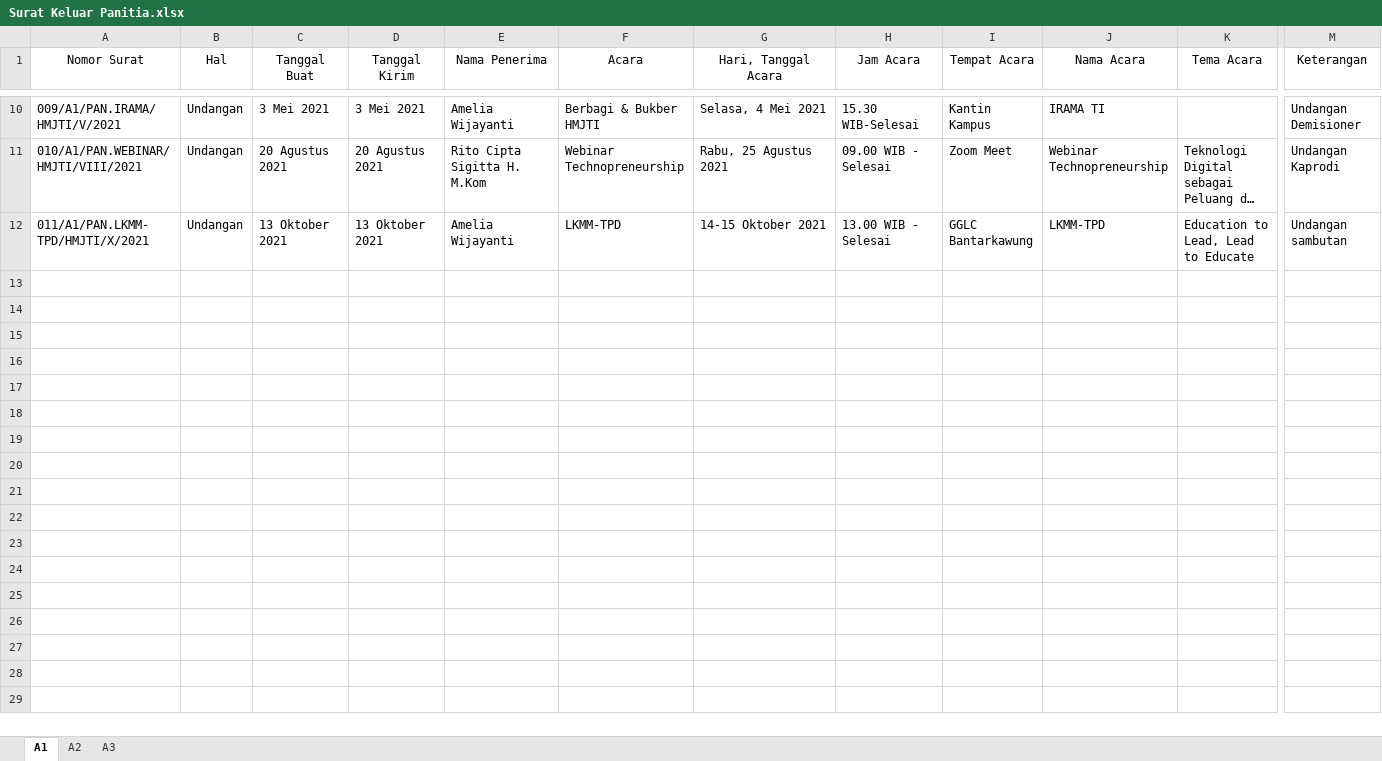
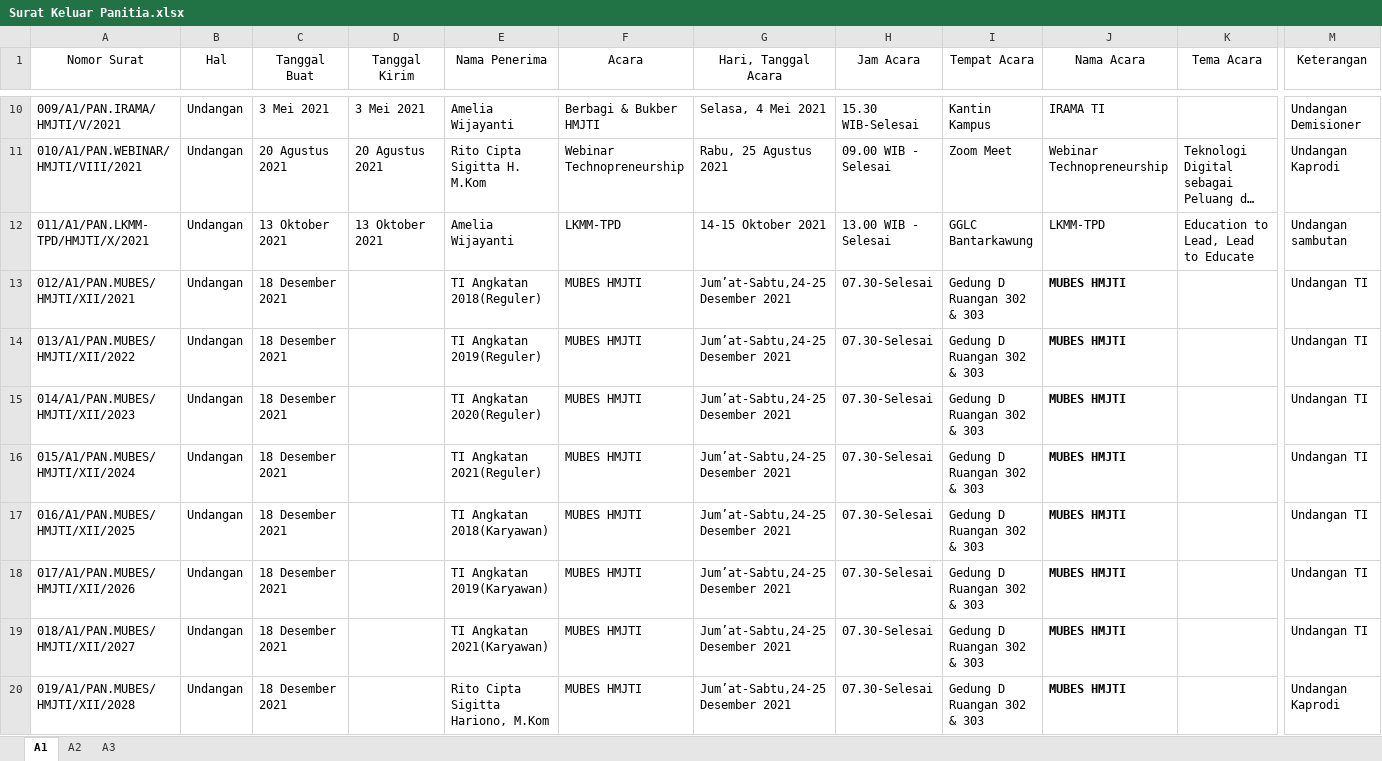
Before and after one commit to InformatikaUpb/2021, an Excel workbook: Administrasi/Surat Keluar Panitia.xlsx, sheet A1, drawn as a sheet; only a part is shown, gaps mark what is left out; long unchanged cells end in …; values as stored, in another font and other column widths than the file's, no borders; rows hold the shown columns only; the diff covers the shown part only; the diff names each change by its address in the sheet, - before the commit and + after, or states it on an @@ line.

```diff
--- a/Administrasi/Surat Keluar Panitia.xlsx (sheet A1)
+++ b/Administrasi/Surat Keluar Panitia.xlsx (sheet A1)
+row 13: 012/A1/PAN.MUBES/HMJTI/XII/2021 | Undangan | 18 Desember 2021 |  | TI Angkatan 2018(Reguler) | MUBES HMJTI | Jum’at-Sabtu,24-25 Desember 2021 | 07.30-Selesai | Gedung D Ruangan 302 & 303 | MUBES HMJTI |  | Undangan TI
+row 14: 013/A1/PAN.MUBES/HMJTI/XII/2022 | Undangan | 18 Desember 2021 |  | TI Angkatan 2019(Reguler) | MUBES HMJTI | Jum’at-Sabtu,24-25 Desember 2021 | 07.30-Selesai | Gedung D Ruangan 302 & 303 | MUBES HMJTI |  | Undangan TI
+row 15: 014/A1/PAN.MUBES/HMJTI/XII/2023 | Undangan | 18 Desember 2021 |  | TI Angkatan 2020(Reguler) | MUBES HMJTI | Jum’at-Sabtu,24-25 Desember 2021 | 07.30-Selesai | Gedung D Ruangan 302 & 303 | MUBES HMJTI |  | Undangan TI
+row 16: 015/A1/PAN.MUBES/HMJTI/XII/2024 | Undangan | 18 Desember 2021 |  | TI Angkatan 2021(Reguler) | MUBES HMJTI | Jum’at-Sabtu,24-25 Desember 2021 | 07.30-Selesai | Gedung D Ruangan 302 & 303 | MUBES HMJTI |  | Undangan TI
+row 17: 016/A1/PAN.MUBES/HMJTI/XII/2025 | Undangan | 18 Desember 2021 |  | TI Angkatan 2018(Karyawan) | MUBES HMJTI | Jum’at-Sabtu,24-25 Desember 2021 | 07.30-Selesai | Gedung D Ruangan 302 & 303 | MUBES HMJTI |  | Undangan TI
+row 18: 017/A1/PAN.MUBES/HMJTI/XII/2026 | Undangan | 18 Desember 2021 |  | TI Angkatan 2019(Karyawan) | MUBES HMJTI | Jum’at-Sabtu,24-25 Desember 2021 | 07.30-Selesai | Gedung D Ruangan 302 & 303 | MUBES HMJTI |  | Undangan TI
+row 19: 018/A1/PAN.MUBES/HMJTI/XII/2027 | Undangan | 18 Desember 2021 |  | TI Angkatan 2021(Karyawan) | MUBES HMJTI | Jum’at-Sabtu,24-25 Desember 2021 | 07.30-Selesai | Gedung D Ruangan 302 & 303 | MUBES HMJTI |  | Undangan TI
+row 20: 019/A1/PAN.MUBES/HMJTI/XII/2028 | Undangan | 18 Desember 2021 |  | Rito Cipta Sigitta Hariono, M.Kom | MUBES HMJTI | Jum’at-Sabtu,24-25 Desember 2021 | 07.30-Selesai | Gedung D Ruangan 302 & 303 | MUBES HMJTI |  | Undangan Kaprodi
```
Also changed, not shown: 8 added rows elsewhere in this sheet, sheet A3, 2 other files.
